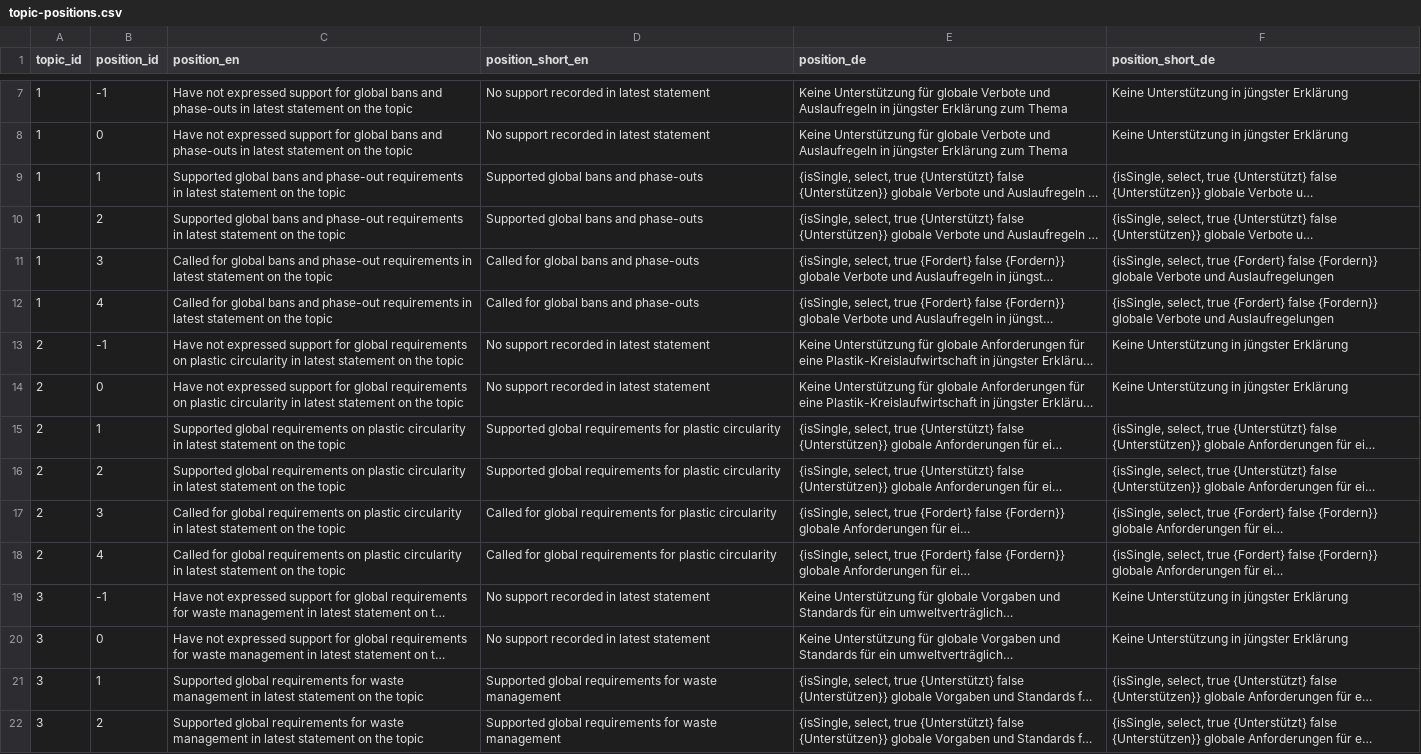
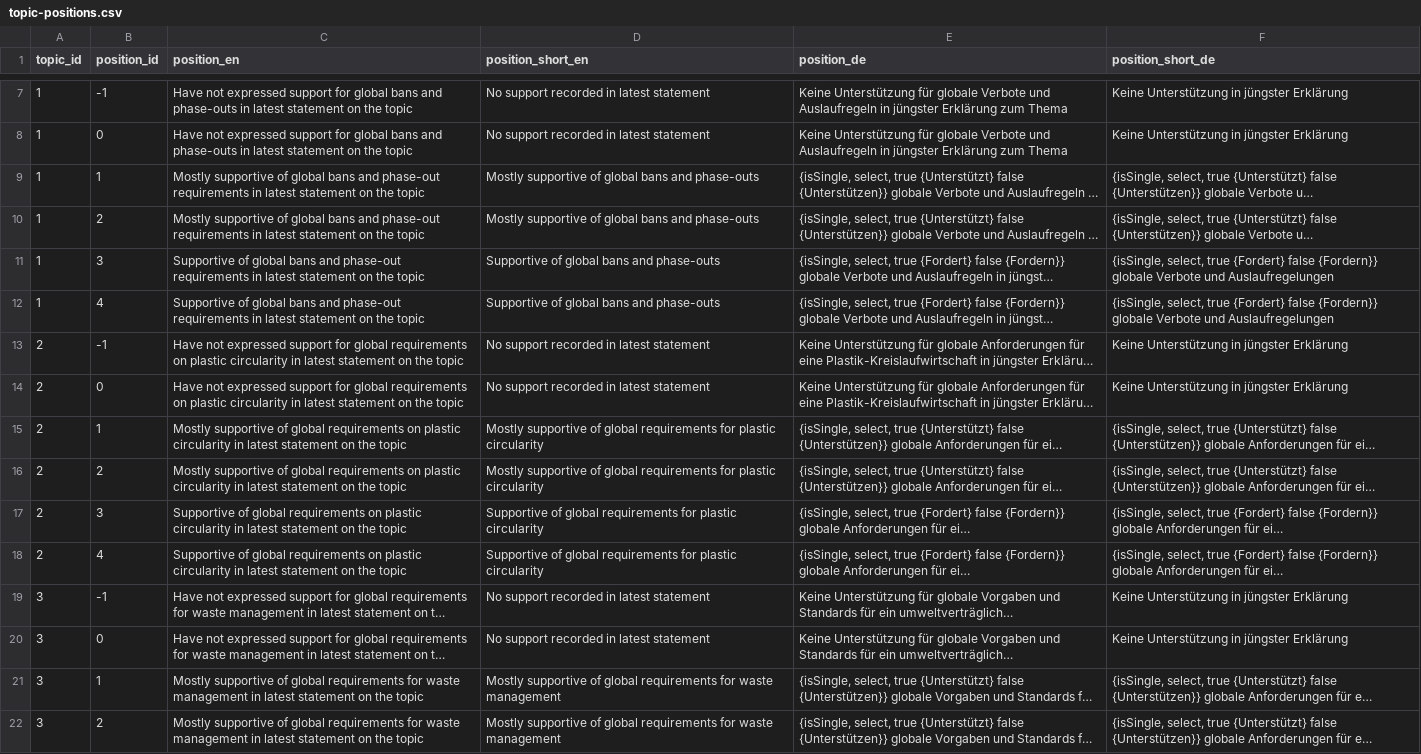
Before and after one commit to WWF-Deutschland/plastic-navigator, a CSV file: data/layers/policy/v2/topic-positions.csv, drawn as a sheet; only a part is shown, gaps mark what is left out; long unchanged cells end in …; the diff covers the shown part only; the diff names each change by its address in the sheet, - before the commit and + after, or states it on an @@ line.

Commit message:
update support labels

```diff
--- a/data/layers/policy/v2/topic-positions.csv
+++ b/data/layers/policy/v2/topic-positions.csv
-C9:C10 (position_en): Supported global bans…
+C9:C10 (position_en): Mostly supportive of global bans…
-D9:D10 (position_short_en): Supported global bans and phase-outs
+D9:D10 (position_short_en): Mostly supportive of global bans and phase-outs
-C11:C12 (position_en): Called for global bans…
+C11:C12 (position_en): Supportive of global bans…
-D11:D12 (position_short_en): Called for global bans and phase-outs
+D11:D12 (position_short_en): Supportive of global bans and phase-outs
-C15:C16 (position_en): Supported global requirements…
+C15:C16 (position_en): Mostly supportive of global requirements…
-D15:D16 (position_short_en): Supported global requirements…
+D15:D16 (position_short_en): Mostly supportive of global requirements…
-C17:C18 (position_en): Called for global requirements…
+C17:C18 (position_en): Supportive of global requirements…
-D17:D18 (position_short_en): Called for global requirements…
+D17:D18 (position_short_en): Supportive of global requirements…
-C21:C22 (position_en): Supported global requirements…
+C21:C22 (position_en): Mostly supportive of global requirements…
-D21:D22 (position_short_en): Supported global requirements…
+D21:D22 (position_short_en): Mostly supportive of global requirements…
```
Also changed, not shown: 24 edited cells elsewhere in this file.
